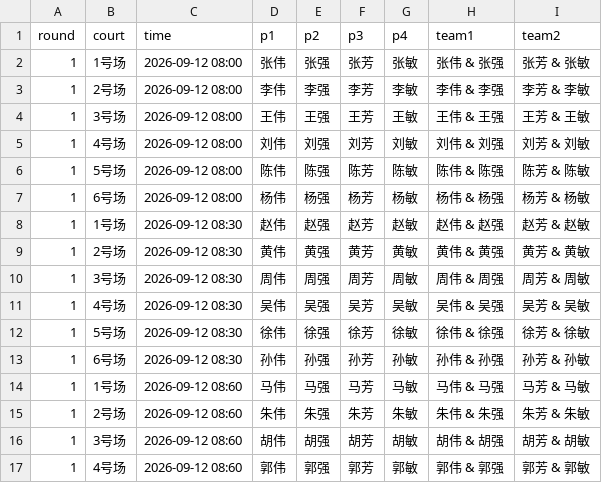
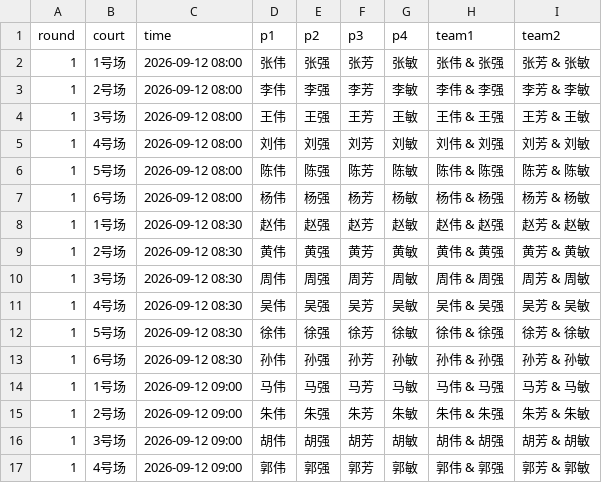
Before and after one commit to nus642/TOP, a CSV file: Modern/operator/templates/top-import-sample-32.csv, drawn as a sheet.

Commit message:
fix(import-parser): strict hour/minute/second bounds, reject silent Date rollover (audit B1)
- parseLocalDateTime now rejects h>23/m>59/s>59 with null instead of rolling over (08:60 was silently rewritten to 09:00)

- sample generator uses real time arithmetic; top-import-sample-32.csv no longer contains 08:60 (slot 2 = 09:00)

- 3 new regression tests: out-of-range bounds, invalid minute reports CSV line number, published sample contains only legal times

- improved Chinese error message shows hour/minute ranges

```diff
--- a/Modern/operator/templates/top-import-sample-32.csv
+++ b/Modern/operator/templates/top-import-sample-32.csv
@@ -13,5 +13,5 @@
 1,6号场,2026-09-12 08:30,孙伟,孙强,孙芳,孙敏,孙伟 & 孙强,孙芳 & 孙敏
-1,1号场,2026-09-12 08:60,马伟,马强,马芳,马敏,马伟 & 马强,马芳 & 马敏
-1,2号场,2026-09-12 08:60,朱伟,朱强,朱芳,朱敏,朱伟 & 朱强,朱芳 & 朱敏
-1,3号场,2026-09-12 08:60,胡伟,胡强,胡芳,胡敏,胡伟 & 胡强,胡芳 & 胡敏
-1,4号场,2026-09-12 08:60,郭伟,郭强,郭芳,郭敏,郭伟 & 郭强,郭芳 & 郭敏
+1,1号场,2026-09-12 09:00,马伟,马强,马芳,马敏,马伟 & 马强,马芳 & 马敏
+1,2号场,2026-09-12 09:00,朱伟,朱强,朱芳,朱敏,朱伟 & 朱强,朱芳 & 朱敏
+1,3号场,2026-09-12 09:00,胡伟,胡强,胡芳,胡敏,胡伟 & 胡强,胡芳 & 胡敏
+1,4号场,2026-09-12 09:00,郭伟,郭强,郭芳,郭敏,郭伟 & 郭强,郭芳 & 郭敏
```
Also changed, not shown: 3 other files.
